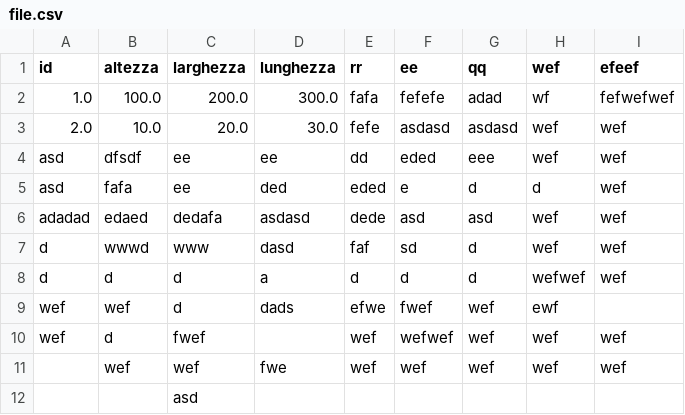
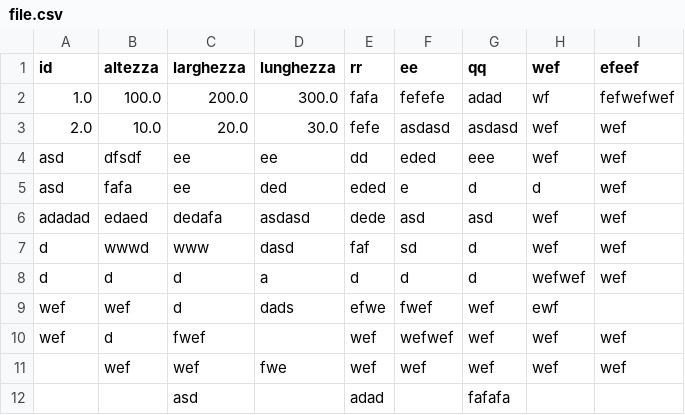
Before and after one commit to sirmmo/csv-test, a CSV file: file.csv, drawn as a sheet; removed rows and columns are numbered as before the commit, all else as after; the diff names each change by its address in the sheet, - before the commit and + after, or states it on an @@ line.

```diff
--- a/file.csv
+++ b/file.csv
-row 12:  |  | asd
+row 12:  |  | asd |  | adad |  | fafafa
```
